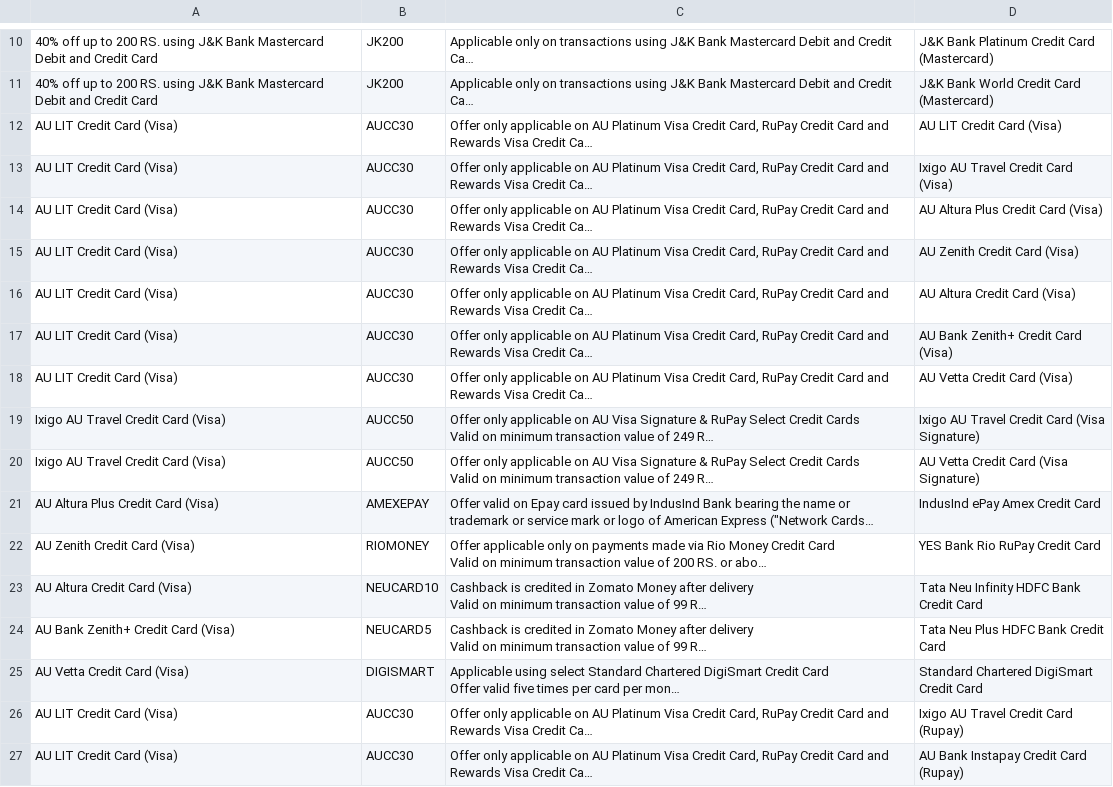
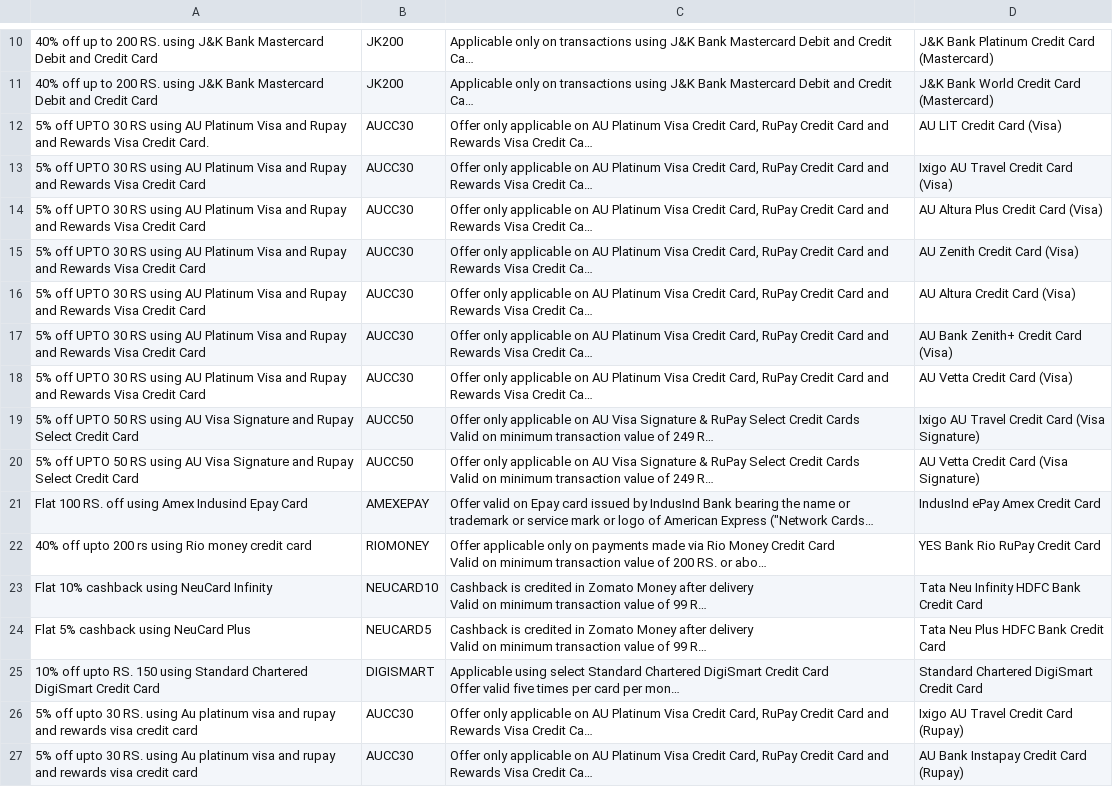
Before and after one commit to Myrupaya/swiggy-zomato-offers, a CSV file: public/Zomato.csv, drawn as a sheet; only a part is shown, gaps mark what is left out; long unchanged cells end in …; the diff names each change by its address in the sheet, - before the commit and + after, or states it on an @@ line.

Commit message:
new

```diff
--- a/public/Zomato.csv
+++ b/public/Zomato.csv
-A12: AU LIT Credit Card (Visa)
+A12: 5% off UPTO 30 RS using AU Platinum Visa and Rupay and Rewards Visa Credit Card.
-A13:A18: AU LIT Credit Card (Visa)
+A13:A18: 5% off UPTO 30 RS using AU Platinum Visa and Rupay and Rewards Visa Credit Card
-A19:A20: Ixigo AU Travel Credit Card (Visa)
+A19:A20: 5% off UPTO 50 RS using AU Visa Signature and Rupay Select Credit Card
-A21: AU Altura Plus Credit Card (Visa)
+A21: Flat 100 RS. off using Amex Indusind Epay Card
-A22: AU Zenith Credit Card (Visa)
+A22: 40% off upto 200 rs using Rio money credit card
-A23: AU Altura Credit Card (Visa)
+A23: Flat 10% cashback using NeuCard Infinity
-A24: AU Bank Zenith+ Credit Card (Visa)
+A24: Flat 5% cashback using NeuCard Plus
-A25: AU Vetta Credit Card (Visa)
+A25: 10% off upto RS. 150 using Standard Chartered DigiSmart Credit Card
-A26:A27: AU LIT Credit Card (Visa)
+A26:A27: 5% off upto 30 RS. using Au platinum visa and rupay and rewards visa credit card
```
